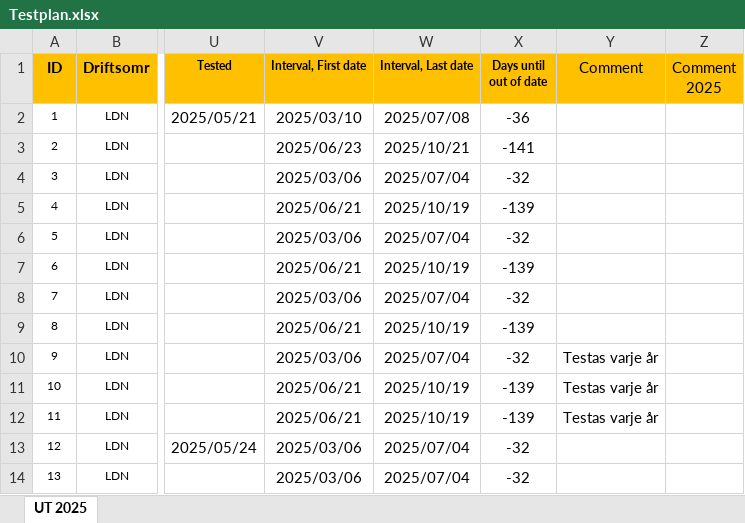
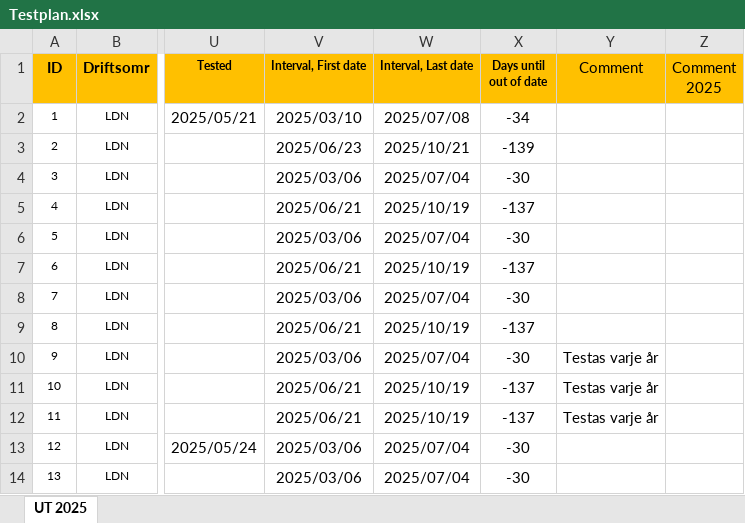
Before and after one commit to h23johal/Trafikverket-GIT, an Excel workbook: electron/backend/data/Testplan.xlsx, sheet UT 2025, drawn as a sheet; only a part is shown, gaps mark what is left out; values as stored, in another font and other column widths than the file's, no borders; the diff names each change by its address in the sheet, - before the commit and + after, or states it on an @@ line.

```diff
--- a/electron/backend/data/Testplan.xlsx (sheet UT 2025)
+++ b/electron/backend/data/Testplan.xlsx (sheet UT 2025)
-X2 (Days until out of date): -36
+X2 (Days until out of date): -34
-X3 (Days until out of date): -141
+X3 (Days until out of date): -139
-X4 (Days until out of date): -32
+X4 (Days until out of date): -30
-X5 (Days until out of date): -139
+X5 (Days until out of date): -137
-X6 (Days until out of date): -32
+X6 (Days until out of date): -30
-X7 (Days until out of date): -139
+X7 (Days until out of date): -137
-X8 (Days until out of date): -32
+X8 (Days until out of date): -30
-X9 (Days until out of date): -139
+X9 (Days until out of date): -137
-X10 (Days until out of date): -32
+X10 (Days until out of date): -30
-X11:X12 (Days until out of date): -139
+X11:X12 (Days until out of date): -137
-X13:X14 (Days until out of date): -32
+X13:X14 (Days until out of date): -30
```
Also changed, not shown: 19 other files.
